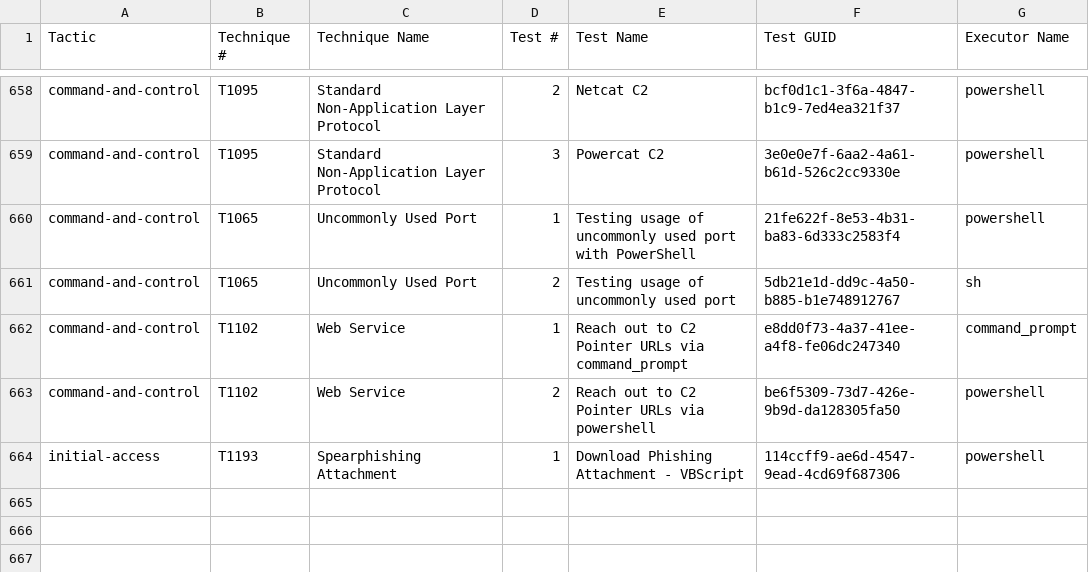
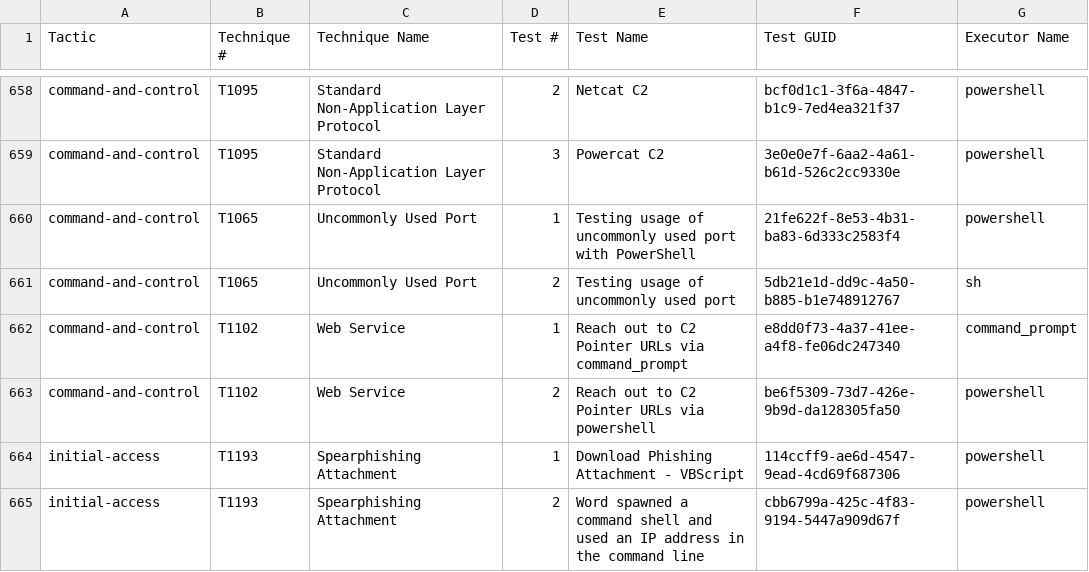
Before and after one commit to redcanaryco/atomic-red-team, a CSV file: atomics/Indexes/Indexes-CSV/index.csv, drawn as a sheet; only a part is shown, gaps mark what is left out.

Commit message:
Generate docs from job=validate_atomics_generate_docs branch=master

```diff
--- a/atomics/Indexes/Indexes-CSV/index.csv
+++ b/atomics/Indexes/Indexes-CSV/index.csv
@@ -664 +664,2 @@ command-and-control,T1102,Web Service,2,Reach out to C2 Pointer URLs via powersh
 initial-access,T1193,Spearphishing Attachment,1,Download Phishing Attachment - VBScript,114ccff9-ae6d-4547-9ead-4cd69f687306,powershell
+initial-access,T1193,Spearphishing Attachment,2,Word spawned a command shell and used an IP address in the command line,cbb6799a-425c-4f83-9194-5447a909d67f,powershell
```
Also changed, not shown: atomics/Indexes/Indexes-CSV/windows-index.csv, 6 other files.
